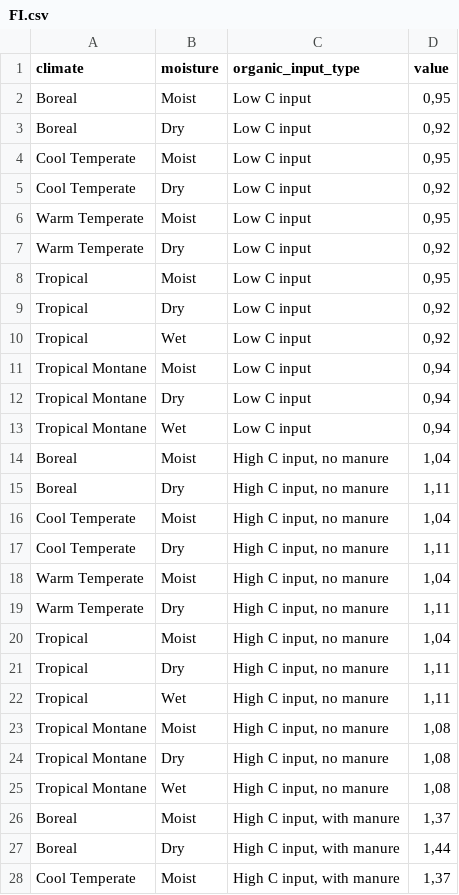
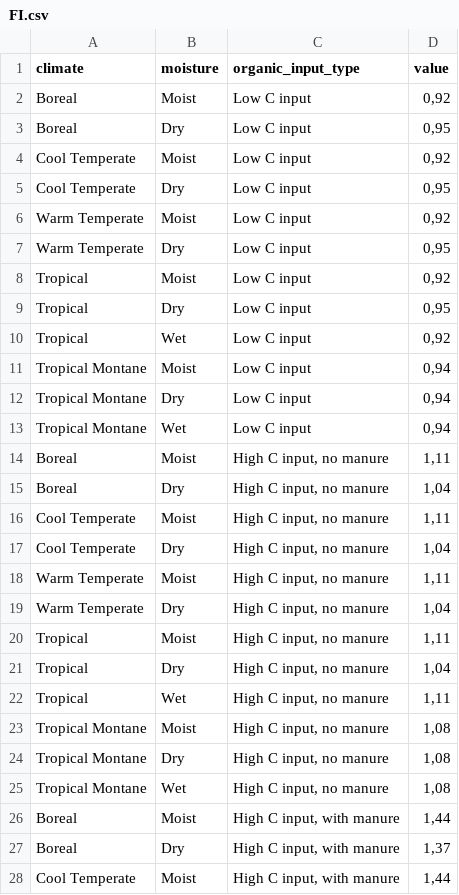
Before and after one commit to un-fao/exact-django-webapp, a CSV file: djangoexact/scripts/ipcc_data/FI.csv, drawn as a sheet; only a part is shown; the diff covers the shown part only.

```diff
--- a/djangoexact/scripts/ipcc_data/FI.csv
+++ b/djangoexact/scripts/ipcc_data/FI.csv
@@ -1,10 +1,10 @@
 climate;moisture;organic_input_type;value
-Boreal;Moist;Low C input;0,95
-Boreal;Dry;Low C input;0,92
-Cool Temperate;Moist;Low C input;0,95
-Cool Temperate;Dry;Low C input;0,92
-Warm Temperate;Moist;Low C input;0,95
-Warm Temperate;Dry;Low C input;0,92
-Tropical;Moist;Low C input;0,95
-Tropical;Dry;Low C input;0,92
+Boreal;Moist;Low C input;0,92
+Boreal;Dry;Low C input;0,95
+Cool Temperate;Moist;Low C input;0,92
+Cool Temperate;Dry;Low C input;0,95
+Warm Temperate;Moist;Low C input;0,92
+Warm Temperate;Dry;Low C input;0,95
+Tropical;Moist;Low C input;0,92
+Tropical;Dry;Low C input;0,95
 Tropical;Wet;Low C input;0,92
@@ -13,10 +13,10 @@ Tropical Montane;Dry;Low C input;0,94
 Tropical Montane;Wet;Low C input;0,94
-Boreal;Moist;High C input, no manure;1,04
-Boreal;Dry;High C input, no manure;1,11
-Cool Temperate;Moist;High C input, no manure;1,04
-Cool Temperate;Dry;High C input, no manure;1,11
-Warm Temperate;Moist;High C input, no manure;1,04
-Warm Temperate;Dry;High C input, no manure;1,11
-Tropical;Moist;High C input, no manure;1,04
-Tropical;Dry;High C input, no manure;1,11
+Boreal;Moist;High C input, no manure;1,11
+Boreal;Dry;High C input, no manure;1,04
+Cool Temperate;Moist;High C input, no manure;1,11
+Cool Temperate;Dry;High C input, no manure;1,04
+Warm Temperate;Moist;High C input, no manure;1,11
+Warm Temperate;Dry;High C input, no manure;1,04
+Tropical;Moist;High C input, no manure;1,11
+Tropical;Dry;High C input, no manure;1,04
 Tropical;Wet;High C input, no manure;1,11
@@ -25,4 +25,4 @@ Tropical Montane;Dry;High C input, no manure;1,08
 Tropical Montane;Wet;High C input, no manure;1,08
-Boreal;Moist;High C input, with manure;1,37
-Boreal;Dry;High C input, with manure;1,44
-Cool Temperate;Moist;High C input, with manure;1,37
+Boreal;Moist;High C input, with manure;1,44
+Boreal;Dry;High C input, with manure;1,37
+Cool Temperate;Moist;High C input, with manure;1,44
```
Also changed, not shown: 5 edited cells elsewhere in this file, djangoexact/scripts/ipcc_data/FLU.csv, djangoexact/scripts/ipcc_data/FMG.csv, 3 other files.
